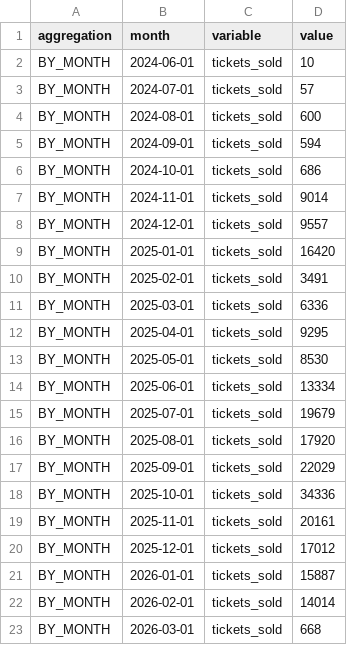
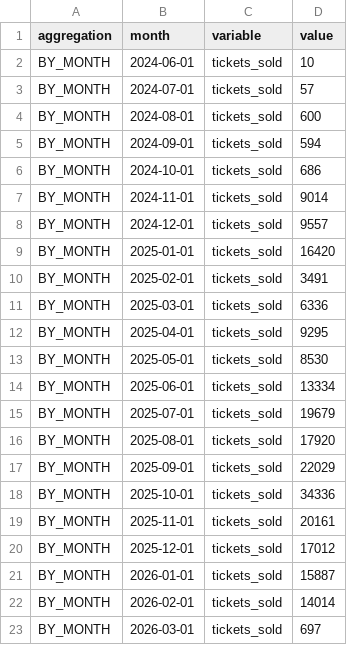
Before and after one commit to open-innovations/bradford-2025, a CSV file: src/_data/published/tickets/by_month.csv, drawn as a sheet.

```diff
--- a/src/_data/published/tickets/by_month.csv
+++ b/src/_data/published/tickets/by_month.csv
@@ -22,2 +22,2 @@ BY_MONTH,2026-01-01,tickets_sold,15887
 BY_MONTH,2026-02-01,tickets_sold,14014
-BY_MONTH,2026-03-01,tickets_sold,668
+BY_MONTH,2026-03-01,tickets_sold,697
```
Also changed, not shown: src/_data/published/programme/by_month.csv, src/_data/published/programme/by_project.csv, 37 other files.
